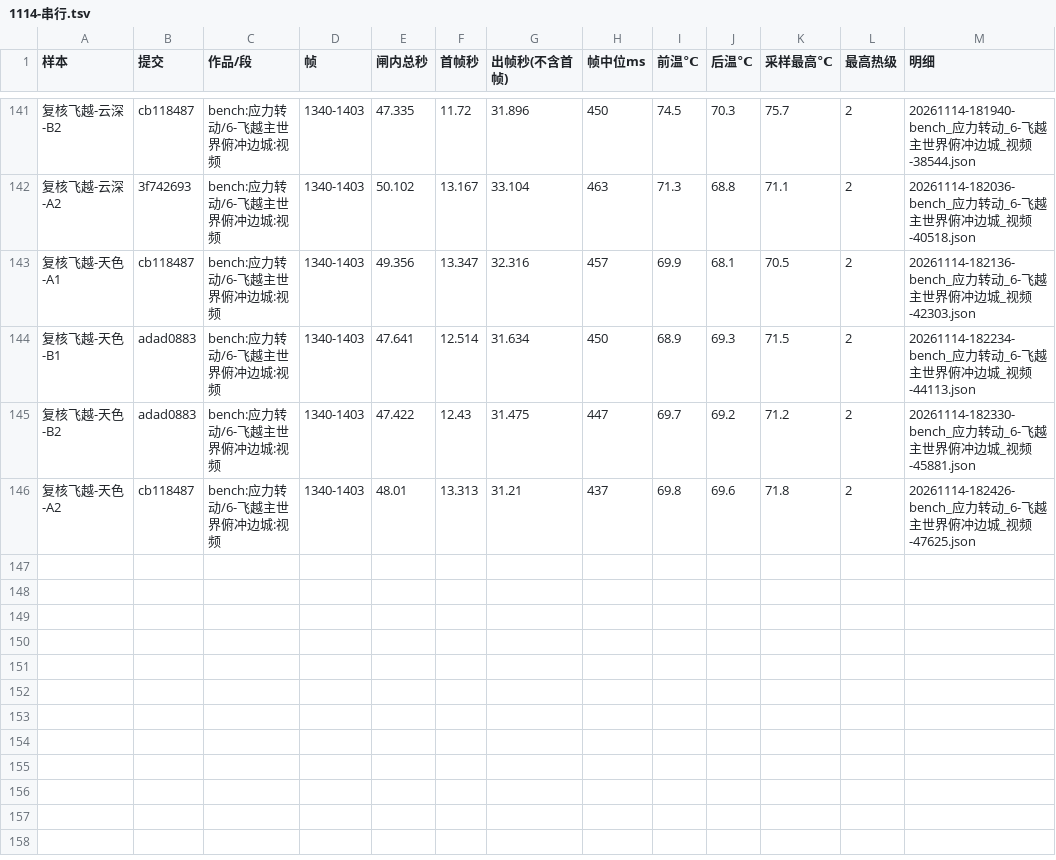
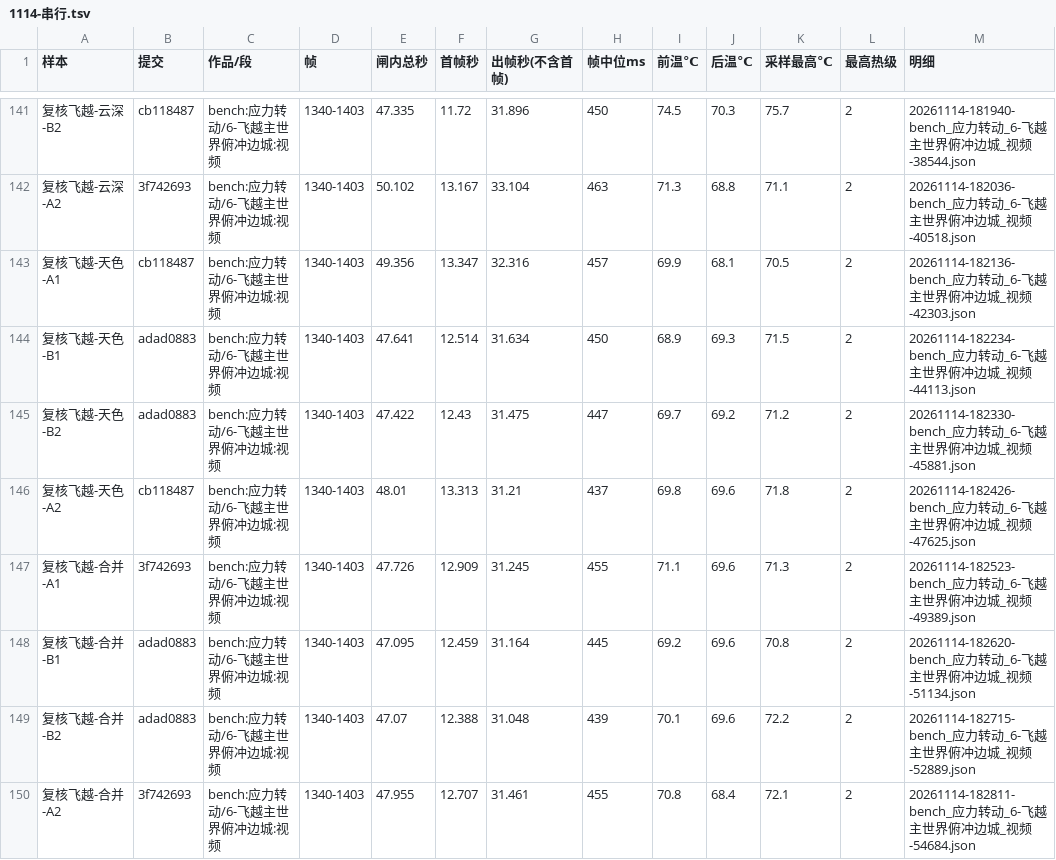
Before and after one commit to particle050811/mc-anim, a TSV file: docs/实测/1114-串行.tsv, drawn as a sheet; only a part is shown, gaps mark what is left out; the diff names each change by its address in the sheet, - before the commit and + after, or states it on an @@ line.

```diff
--- a/docs/实测/1114-串行.tsv
+++ b/docs/实测/1114-串行.tsv
+row 147: 复核飞越-合并-A1 | 3f742693 | bench:应力转动/6-飞越主世界俯冲边城:视频 | 1340-1403 | 47.726 | 12.909 | 31.245 | 455 | 71.1 | 69.6 | 71.3 | 2 | 20261114-182523-bench_应力转动_6-飞越主世界俯冲边城_视频-49389.json
+row 148: 复核飞越-合并-B1 | adad0883 | bench:应力转动/6-飞越主世界俯冲边城:视频 | 1340-1403 | 47.095 | 12.459 | 31.164 | 445 | 69.2 | 69.6 | 70.8 | 2 | 20261114-182620-bench_应力转动_6-飞越主世界俯冲边城_视频-51134.json
+row 149: 复核飞越-合并-B2 | adad0883 | bench:应力转动/6-飞越主世界俯冲边城:视频 | 1340-1403 | 47.07 | 12.388 | 31.048 | 439 | 70.1 | 69.6 | 72.2 | 2 | 20261114-182715-bench_应力转动_6-飞越主世界俯冲边城_视频-52889.json
+row 150: 复核飞越-合并-A2 | 3f742693 | bench:应力转动/6-飞越主世界俯冲边城:视频 | 1340-1403 | 47.955 | 12.707 | 31.461 | 455 | 70.8 | 68.4 | 72.1 | 2 | 20261114-182811-bench_应力转动_6-飞越主世界俯冲边城_视频-54684.json
```
Also changed, not shown: 1 other file.
